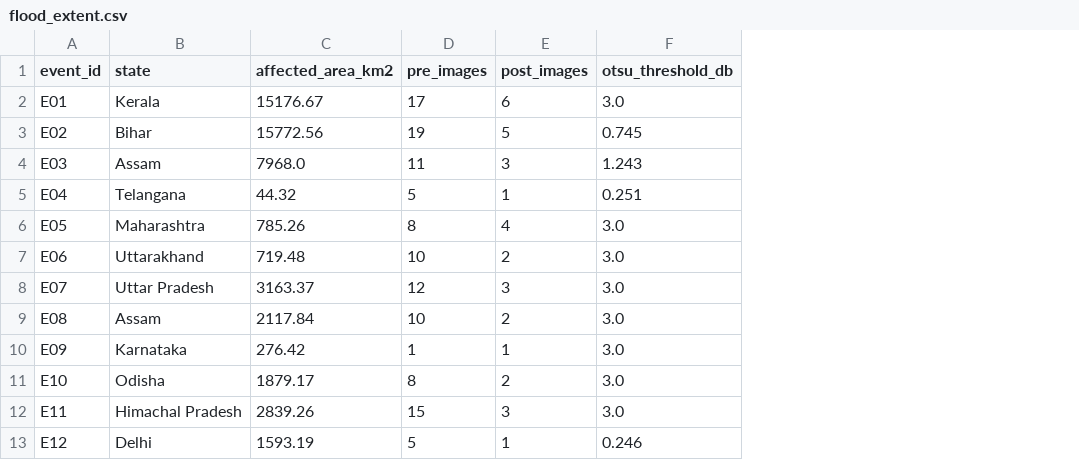
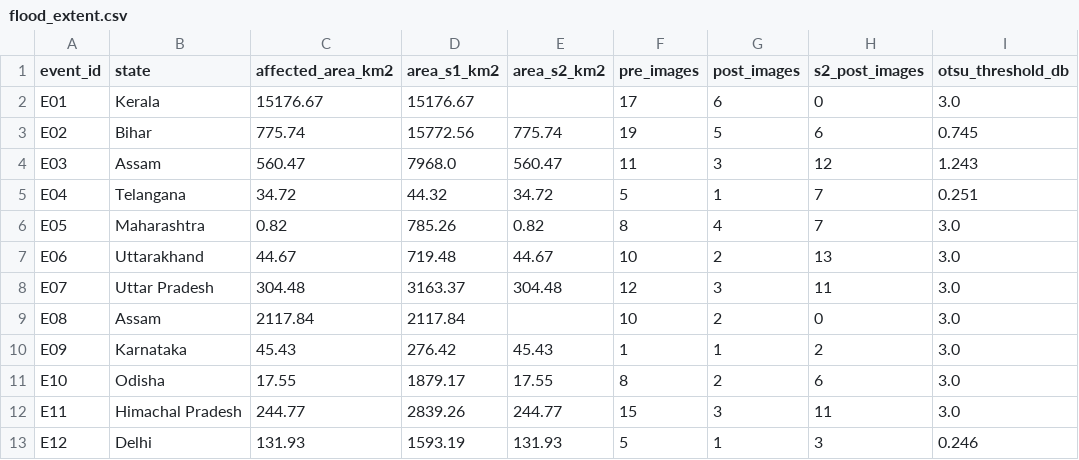
Before and after one commit to apoorv-tiwari0/CVND, a CSV file: data/flood_extent.csv, drawn as a sheet; only a part is shown; the diff names each change by its address in the sheet, - before the commit and + after, or states it on an @@ line.

```diff
--- a/data/flood_extent.csv
+++ b/data/flood_extent.csv
+column D (area_s1_km2), rows 2-13: 15176.67 | 15772.56 | 7968.0 | 44.32 | 785.26 | 719.48 | 3163.37 | 2117.84 | 276.42 | 1879.17 | 2839.26 | 1593.19
+column E (area_s2_km2), rows 3-13: 775.74 | 560.47 | 34.72 | 0.82 | 44.67 | 304.48 |  | 45.43 | 17.55 | 244.77 | 131.93
+column H (s2_post_images), rows 2-13: 0 | 6 | 12 | 7 | 7 | 13 | 11 | 0 | 2 | 6 | 11 | 3
-C3 (affected_area_km2): 15772.56
+C3 (affected_area_km2): 775.74
-C4 (affected_area_km2): 7968.0
+C4 (affected_area_km2): 560.47
-C5 (affected_area_km2): 44.32
+C5 (affected_area_km2): 34.72
-C6 (affected_area_km2): 785.26
+C6 (affected_area_km2): 0.82
-C7 (affected_area_km2): 719.48
+C7 (affected_area_km2): 44.67
-C8 (affected_area_km2): 3163.37
+C8 (affected_area_km2): 304.48
-C10 (affected_area_km2): 276.42
+C10 (affected_area_km2): 45.43
-C11 (affected_area_km2): 1879.17
+C11 (affected_area_km2): 17.55
-C12 (affected_area_km2): 2839.26
+C12 (affected_area_km2): 244.77
-C13 (affected_area_km2): 1593.19
+C13 (affected_area_km2): 131.93
```
Also changed, not shown: 1 other file.
